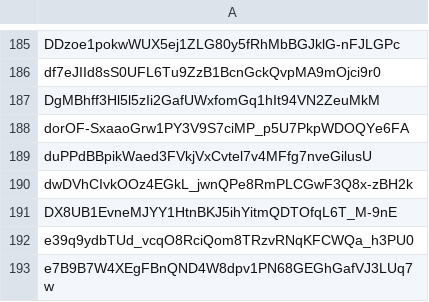
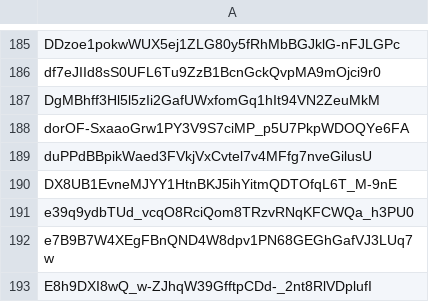
Before and after one commit to Jonny-Ringo/the_eye_of_AO, a CSV file: data/dev-addresses.csv, drawn as a sheet; only a part is shown, gaps mark what is left out; the shorter side is filled out with more unchanged rows; the diff names each change by its address in the sheet, - before the commit and + after, or states it on an @@ line.

Commit message:
📥 Updated developer address list

```diff
--- a/data/dev-addresses.csv
+++ b/data/dev-addresses.csv
-row 190: dwDVhCIvkOOz4EGkL_jwnQPe8RmPLCGwF3Q8x-zBH2k
```
